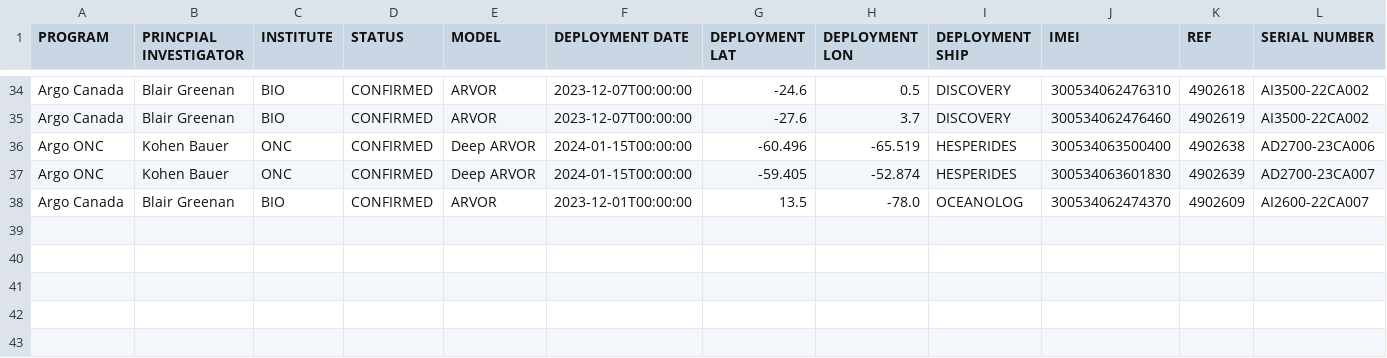
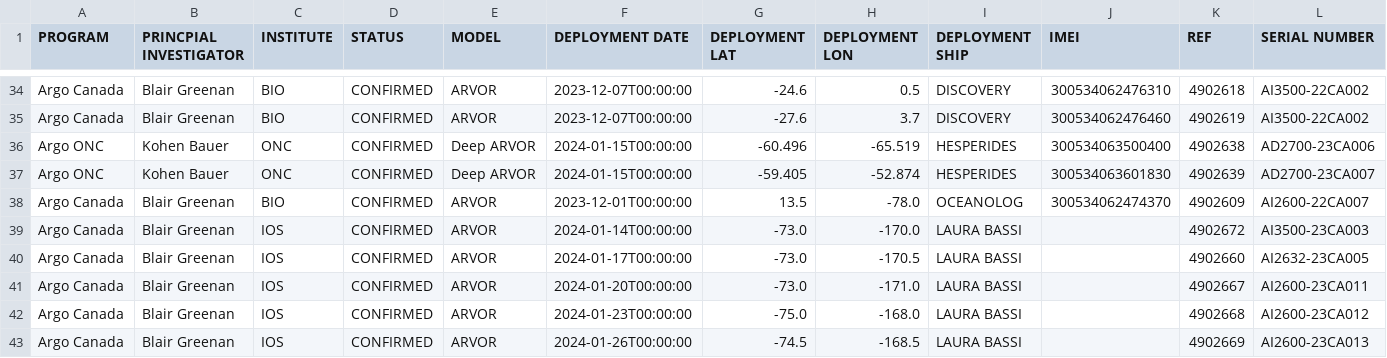
Before and after one commit to ArgoCanada/blog, a CSV file: deployment/canada_deployments.csv, drawn as a sheet; only a part is shown, gaps mark what is left out; the diff names each change by its address in the sheet, - before the commit and + after, or states it on an @@ line.

Commit message:
NZ Ross Sea floats

```diff
--- a/deployment/canada_deployments.csv
+++ b/deployment/canada_deployments.csv
+row 39: Argo Canada | Blair Greenan | IOS | CONFIRMED | ARVOR | 2024-01-14T00:00:00 | -73.0 | -170.0 | LAURA BASSI |  | 4902672 | AI3500-23CA003
+row 40: Argo Canada | Blair Greenan | IOS | CONFIRMED | ARVOR | 2024-01-17T00:00:00 | -73.0 | -170.5 | LAURA BASSI |  | 4902660 | AI2632-23CA005
+row 41: Argo Canada | Blair Greenan | IOS | CONFIRMED | ARVOR | 2024-01-20T00:00:00 | -73.0 | -171.0 | LAURA BASSI |  | 4902667 | AI2600-23CA011
+row 42: Argo Canada | Blair Greenan | IOS | CONFIRMED | ARVOR | 2024-01-23T00:00:00 | -75.0 | -168.0 | LAURA BASSI |  | 4902668 | AI2600-23CA012
+row 43: Argo Canada | Blair Greenan | IOS | CONFIRMED | ARVOR | 2024-01-26T00:00:00 | -74.5 | -168.5 | LAURA BASSI |  | 4902669 | AI2600-23CA013
```
